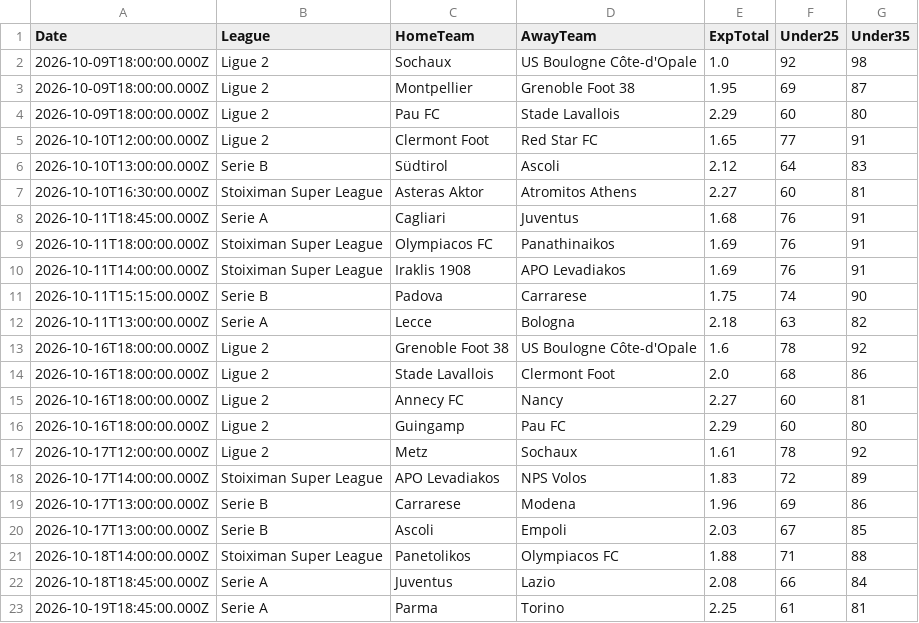
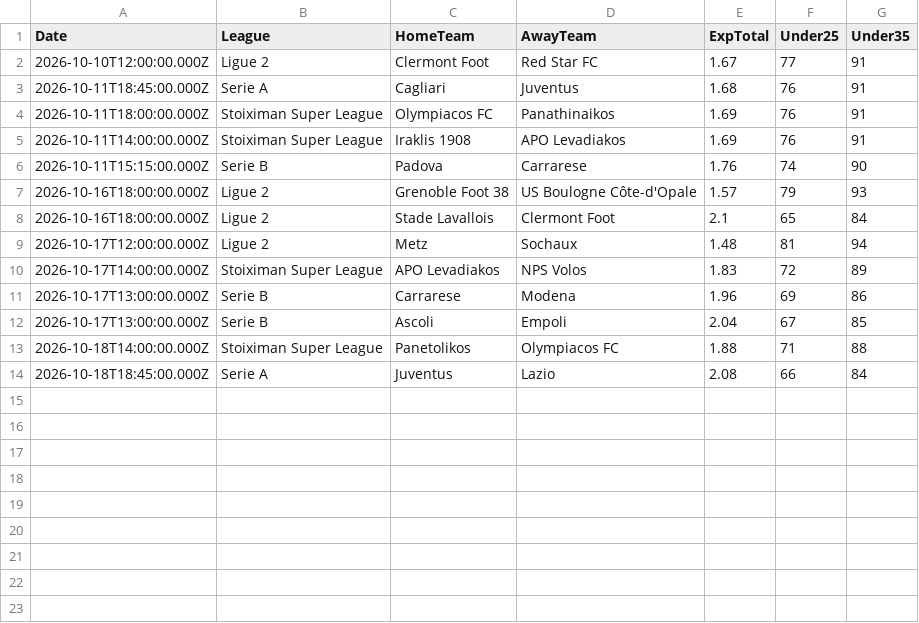
Before and after one commit to niibaboo/Under-Goals, a CSV file: docs/under-iq/scanners/under25/under25_predictions.csv, drawn as a sheet.

```diff
--- a/docs/under-iq/scanners/under25/under25_predictions.csv
+++ b/docs/under-iq/scanners/under25/under25_predictions.csv
@@ -1,8 +1,3 @@
 Date,League,HomeTeam,AwayTeam,ExpTotal,Under25,Under35
-2026-10-09T18:00:00.000Z,Ligue 2,Sochaux,US Boulogne Côte-d'Opale,1.0,92,98
-2026-10-09T18:00:00.000Z,Ligue 2,Montpellier,Grenoble Foot 38,1.95,69,87
-2026-10-09T18:00:00.000Z,Ligue 2,Pau FC,Stade Lavallois,2.29,60,80
-2026-10-10T12:00:00.000Z,Ligue 2,Clermont Foot,Red Star FC,1.65,77,91
-2026-10-10T13:00:00.000Z,Serie B,Südtirol,Ascoli,2.12,64,83
-2026-10-10T16:30:00.000Z,Stoiximan Super League,Asteras Aktor,Atromitos Athens,2.27,60,81
+2026-10-10T12:00:00.000Z,Ligue 2,Clermont Foot,Red Star FC,1.67,77,91
 2026-10-11T18:45:00.000Z,Serie A,Cagliari,Juventus,1.68,76,91
@@ -10,14 +5,10 @@ Date,League,HomeTeam,AwayTeam,ExpTotal,Under25,Under35
 2026-10-11T14:00:00.000Z,Stoiximan Super League,Iraklis 1908,APO Levadiakos,1.69,76,91
-2026-10-11T15:15:00.000Z,Serie B,Padova,Carrarese,1.75,74,90
-2026-10-11T13:00:00.000Z,Serie A,Lecce,Bologna,2.18,63,82
-2026-10-16T18:00:00.000Z,Ligue 2,Grenoble Foot 38,US Boulogne Côte-d'Opale,1.6,78,92
-2026-10-16T18:00:00.000Z,Ligue 2,Stade Lavallois,Clermont Foot,2.0,68,86
-2026-10-16T18:00:00.000Z,Ligue 2,Annecy FC,Nancy,2.27,60,81
-2026-10-16T18:00:00.000Z,Ligue 2,Guingamp,Pau FC,2.29,60,80
-2026-10-17T12:00:00.000Z,Ligue 2,Metz,Sochaux,1.61,78,92
+2026-10-11T15:15:00.000Z,Serie B,Padova,Carrarese,1.76,74,90
+2026-10-16T18:00:00.000Z,Ligue 2,Grenoble Foot 38,US Boulogne Côte-d'Opale,1.57,79,93
+2026-10-16T18:00:00.000Z,Ligue 2,Stade Lavallois,Clermont Foot,2.1,65,84
+2026-10-17T12:00:00.000Z,Ligue 2,Metz,Sochaux,1.48,81,94
 2026-10-17T14:00:00.000Z,Stoiximan Super League,APO Levadiakos,NPS Volos,1.83,72,89
 2026-10-17T13:00:00.000Z,Serie B,Carrarese,Modena,1.96,69,86
-2026-10-17T13:00:00.000Z,Serie B,Ascoli,Empoli,2.03,67,85
+2026-10-17T13:00:00.000Z,Serie B,Ascoli,Empoli,2.04,67,85
 2026-10-18T14:00:00.000Z,Stoiximan Super League,Panetolikos,Olympiacos FC,1.88,71,88
 2026-10-18T18:45:00.000Z,Serie A,Juventus,Lazio,2.08,66,84
-2026-10-19T18:45:00.000Z,Serie A,Parma,Torino,2.25,61,81
```
Also changed, not shown: docs/under-iq/scanners/cold_streak/cold_streak_predictions.csv, docs/under-iq/scanners/under35/under35_predictions.csv, 23 other files.
